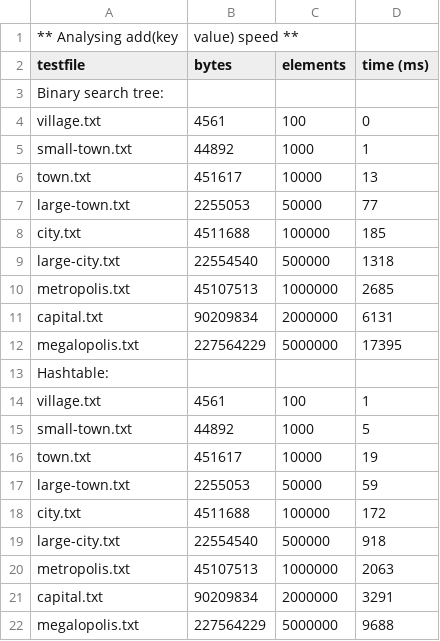
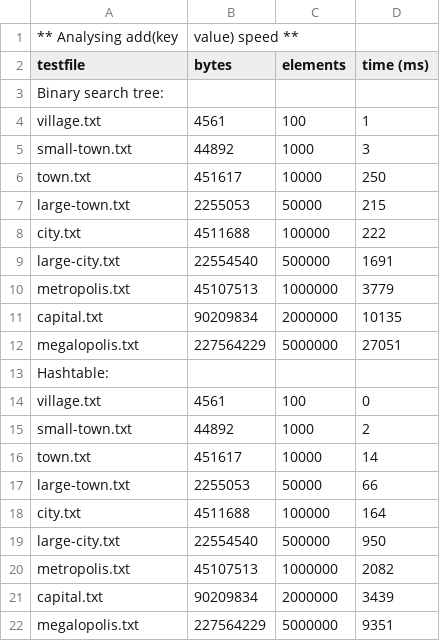
Before and after one commit to Aria1211/NJIT-DSA-2024-origin-Aria, a CSV file: 04-phonebook/compare-add.csv, drawn as a sheet.

```diff
--- a/04-phonebook/compare-add.csv
+++ b/04-phonebook/compare-add.csv
@@ -3,20 +3,20 @@ testfile,bytes,elements,time (ms)
 Binary search tree:
+village.txt,4561,100,1
+small-town.txt,44892,1000,3
+town.txt,451617,10000,250
+large-town.txt,2255053,50000,215
+city.txt,4511688,100000,222
+large-city.txt,22554540,500000,1691
+metropolis.txt,45107513,1000000,3779
+capital.txt,90209834,2000000,10135
+megalopolis.txt,227564229,5000000,27051
+Hashtable:
 village.txt,4561,100,0
-small-town.txt,44892,1000,1
-town.txt,451617,10000,13
-large-town.txt,2255053,50000,77
-city.txt,4511688,100000,185
-large-city.txt,22554540,500000,1318
-metropolis.txt,45107513,1000000,2685
-capital.txt,90209834,2000000,6131
-megalopolis.txt,227564229,5000000,17395
-Hashtable:
-village.txt,4561,100,1
-small-town.txt,44892,1000,5
-town.txt,451617,10000,19
-large-town.txt,2255053,50000,59
-city.txt,4511688,100000,172
-large-city.txt,22554540,500000,918
-metropolis.txt,45107513,1000000,2063
-capital.txt,90209834,2000000,3291
-megalopolis.txt,227564229,5000000,9688
+small-town.txt,44892,1000,2
+town.txt,451617,10000,14
+large-town.txt,2255053,50000,66
+city.txt,4511688,100000,164
+large-city.txt,22554540,500000,950
+metropolis.txt,45107513,1000000,2082
+capital.txt,90209834,2000000,3439
+megalopolis.txt,227564229,5000000,9351
```
Also changed, not shown: 04-phonebook/compare-toarray.csv.
